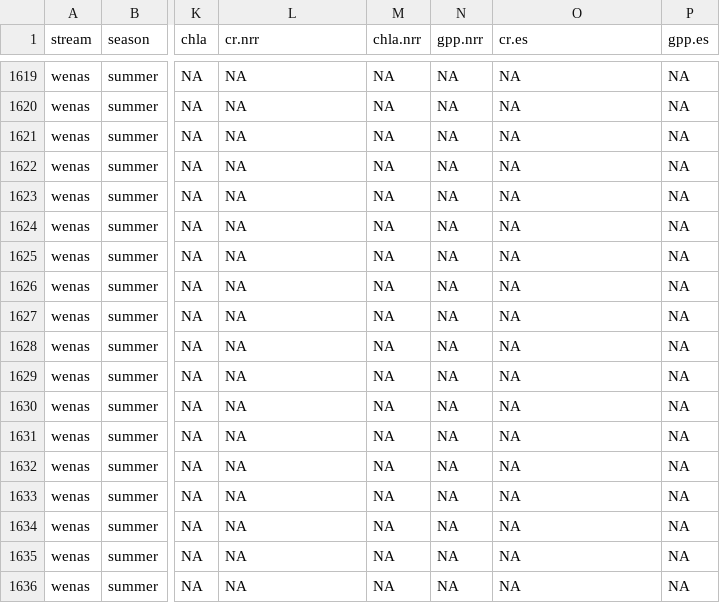
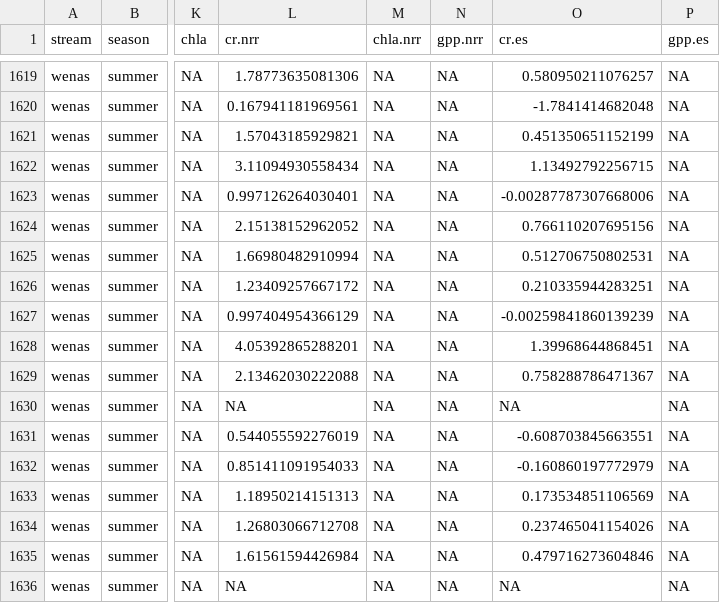
Before and after one commit to clayarango/Yakima-Ag-Sampling, a CSV file: NDS_chem_all.csv, drawn as a sheet; only a part is shown, gaps mark what is left out; the diff covers the shown part only; the diff names each change by its address in the sheet, - before the commit and + after, or states it on an @@ line.

```diff
--- a/NDS_chem_all.csv
+++ b/NDS_chem_all.csv
-L1619 (cr.nrr): NA
+L1619 (cr.nrr): 1.78773635081306
-O1619 (cr.es): NA
+O1619 (cr.es): 0.580950211076257
-L1620 (cr.nrr): NA
+L1620 (cr.nrr): 0.167941181969561
-O1620 (cr.es): NA
+O1620 (cr.es): -1.7841414682048
-L1621 (cr.nrr): NA
+L1621 (cr.nrr): 1.57043185929821
-O1621 (cr.es): NA
+O1621 (cr.es): 0.451350651152199
-L1622 (cr.nrr): NA
+L1622 (cr.nrr): 3.11094930558434
-O1622 (cr.es): NA
+O1622 (cr.es): 1.13492792256715
-L1623 (cr.nrr): NA
+L1623 (cr.nrr): 0.997126264030401
-O1623 (cr.es): NA
+O1623 (cr.es): -0.00287787307668006
-L1624 (cr.nrr): NA
+L1624 (cr.nrr): 2.15138152962052
-O1624 (cr.es): NA
+O1624 (cr.es): 0.766110207695156
-L1625 (cr.nrr): NA
+L1625 (cr.nrr): 1.66980482910994
-O1625 (cr.es): NA
+O1625 (cr.es): 0.512706750802531
-L1626 (cr.nrr): NA
+L1626 (cr.nrr): 1.23409257667172
-O1626 (cr.es): NA
+O1626 (cr.es): 0.210335944283251
-L1627 (cr.nrr): NA
+L1627 (cr.nrr): 0.997404954366129
-O1627 (cr.es): NA
+O1627 (cr.es): -0.00259841860139239
-L1628 (cr.nrr): NA
+L1628 (cr.nrr): 4.05392865288201
-O1628 (cr.es): NA
+O1628 (cr.es): 1.39968644868451
-L1629 (cr.nrr): NA
+L1629 (cr.nrr): 2.13462030222088
-O1629 (cr.es): NA
+O1629 (cr.es): 0.758288786471367
-L1631 (cr.nrr): NA
+L1631 (cr.nrr): 0.544055592276019
-O1631 (cr.es): NA
+O1631 (cr.es): -0.608703845663551
-L1632 (cr.nrr): NA
+L1632 (cr.nrr): 0.851411091954033
-O1632 (cr.es): NA
+O1632 (cr.es): -0.160860197772979
-L1633 (cr.nrr): NA
+L1633 (cr.nrr): 1.18950214151313
-O1633 (cr.es): NA
+O1633 (cr.es): 0.173534851106569
-L1634 (cr.nrr): NA
+L1634 (cr.nrr): 1.26803066712708
-O1634 (cr.es): NA
+O1634 (cr.es): 0.237465041154026
-L1635 (cr.nrr): NA
+L1635 (cr.nrr): 1.61561594426984
-O1635 (cr.es): NA
+O1635 (cr.es): 0.479716273604846
```
Also changed, not shown: 44 edited cells elsewhere in this file, NRR files/wenas_summer_nrr.csv, 1 other file.
